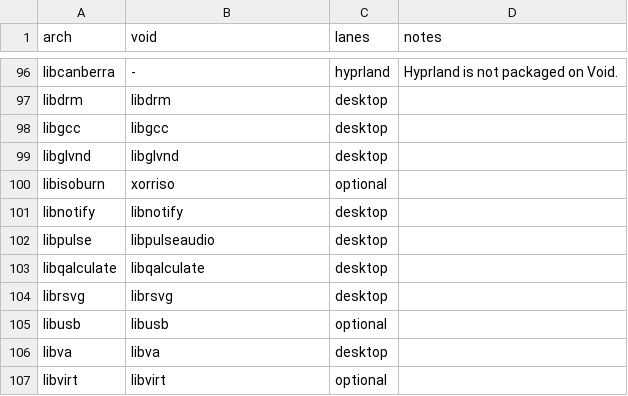
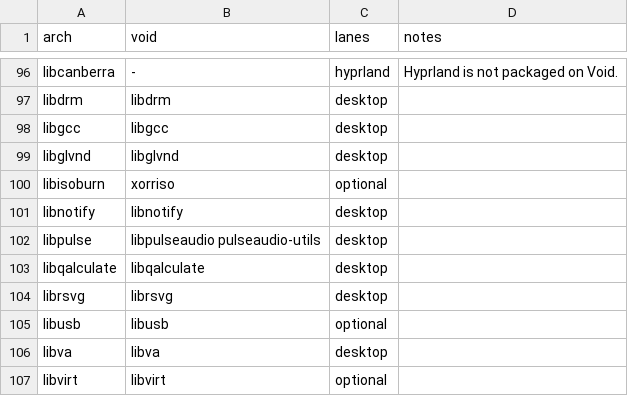
Before and after one commit to AkiVonAkira/ryoku, a TSV file: void/packages/translations.tsv, drawn as a sheet; only a part is shown, gaps mark what is left out.

```diff
--- a/void/packages/translations.tsv
+++ b/void/packages/translations.tsv
@@ -101,3 +101,3 @@ libisoburn	xorriso	optional
 libnotify	libnotify	desktop	
-libpulse	libpulseaudio	desktop	
+libpulse	libpulseaudio pulseaudio-utils	desktop	
 libqalculate	libqalculate	desktop	
```
Also changed, not shown: fedora/packages/translations.tsv, 4 other files.
